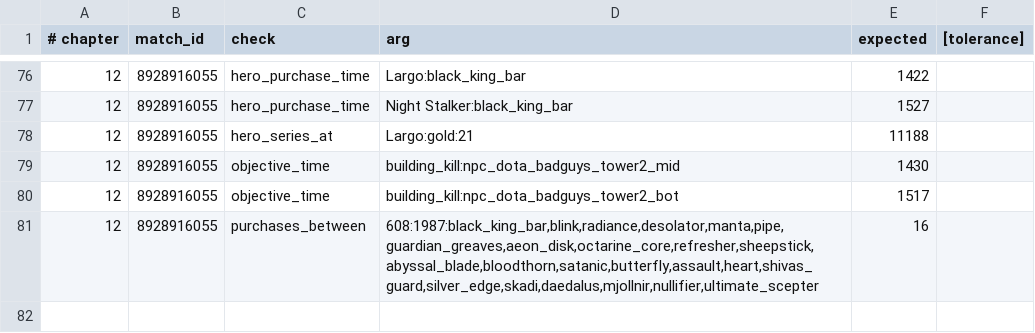
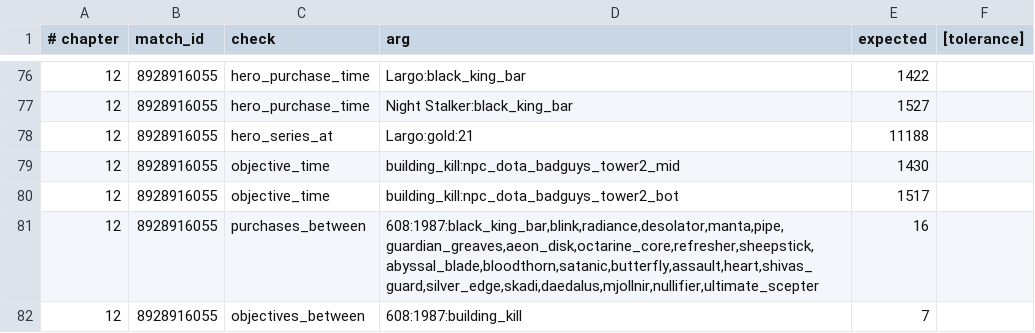
Before and after one commit to AnthonyKot/separate-skill, a TSV file: checks/matches.tsv, drawn as a sheet; only a part is shown, gaps mark what is left out.

Commit message:
Chapter 12 stops claiming the five were right, and becomes Every Item Is a Forecast
Review found the chapter contradicting itself: 'Unknowable. Whether any of these
purchases was correct' followed twice by 'They were right.' The first statement is
the methodology and the other two overclaimed a counterfactual nobody has. The
reveal now says what the record supports — the fight came, spell immunity suited
it, and the purchase and its clearest visible use were separated by many minutes —
and stops there.

'No teamfight' was doing work it cannot do. Seven buildings fell in that window,
and an item can matter long before it is switched on: by letting someone hold a
position, contest a tower, or farm where they otherwise could not. None of that is
visible in a structured record, which is a limit of the evidence rather than a
finding about the game. Every 'the first moment it mattered' is now 'first
observable use', and 'nobody fights' is gone.

The principle is promoted to the centre and the title follows it. A purchase
commits flexible gold to a prediction: which function, in what window, at what
cost, and what would prove you wrong. That survives every item name being changed,
which is this pilot's stated test — the old title promised a contrast between a
wanted item and a winning one that the evidence never delivers.

'Name the moment, not the kind of moment' demanded clairvoyance the chapter itself
says is unavailable; it now asks for a named event or a bounded window. The
dangerous instruction — if you cannot name a moment, buy the cheaper thing — is
replaced: a cheaper item also spends gold and takes a slot, so the choice is
between holding, finishing a component you want anyway, and buying a function that
matters now. Reassess on state changes rather than a two-minute timer.

The pass mark graded prediction accuracy, which is chapter 01's ex-post error in a
new costume. It now grades whether the four things could be named before buying;
first observable use is recorded separately as calibration data, explicitly not a
verdict.

Also: 'expensive' is now defined in the prose as the item list stored inside the
claim, and the buildings count is registered rather than counted by hand.
checks/register.py caught 'obviously' in this very rewrite.

```diff
--- a/checks/matches.tsv
+++ b/checks/matches.tsv
@@ -81 +81,2 @@
 12	8928916055	purchases_between	608:1987:black_king_bar,blink,radiance,desolator,manta,pipe,guardian_greaves,aeon_disk,octarine_core,refresher,sheepstick,abyssal_blade,bloodthorn,satanic,butterfly,assault,heart,shivas_guard,silver_edge,skadi,daedalus,mjollnir,nullifier,ultimate_scepter	16
+12	8928916055	objectives_between	608:1987:building_kill	7
```
Also changed, not shown: 5 other files.
